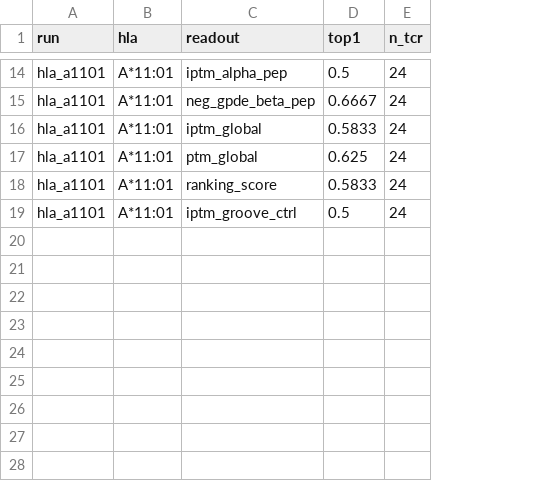
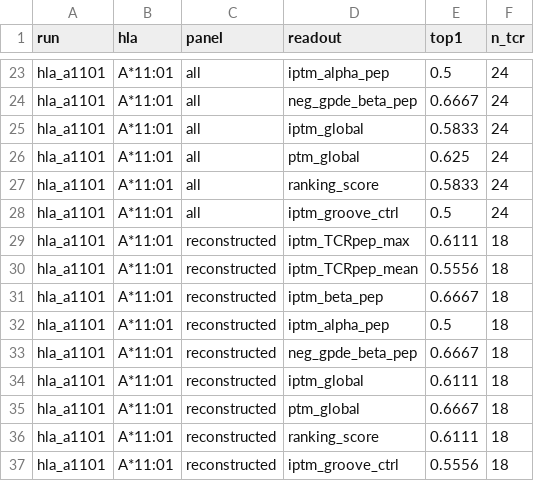
Before and after one commit to KilianMaire/tcr-repertoire2structure, a CSV file: paper/data/tcr_retrieval_top1.csv, drawn as a sheet; only a part is shown, gaps mark what is left out; the diff covers the shown part only; the diff names each change by its address in the sheet, - before the commit and + after, or states it on an @@ line.

```diff
--- a/paper/data/tcr_retrieval_top1.csv
+++ b/paper/data/tcr_retrieval_top1.csv
+column C (panel), rows 23-28: all all
+row 29: hla_a1101 | A*11:01 | reconstructed | iptm_TCRpep_max | 0.6111 | 18
+row 30: hla_a1101 | A*11:01 | reconstructed | iptm_TCRpep_mean | 0.5556 | 18
+row 31: hla_a1101 | A*11:01 | reconstructed | iptm_beta_pep | 0.6667 | 18
+row 32: hla_a1101 | A*11:01 | reconstructed | iptm_alpha_pep | 0.5 | 18
+row 33: hla_a1101 | A*11:01 | reconstructed | neg_gpde_beta_pep | 0.6667 | 18
+row 34: hla_a1101 | A*11:01 | reconstructed | iptm_global | 0.6111 | 18
+row 35: hla_a1101 | A*11:01 | reconstructed | ptm_global | 0.6667 | 18
+row 36: hla_a1101 | A*11:01 | reconstructed | ranking_score | 0.6111 | 18
+row 37: hla_a1101 | A*11:01 | reconstructed | iptm_groove_ctrl | 0.5556 | 18
```
Also changed, not shown: 9 added rows elsewhere in this file, paper/data/confidence_variance.csv, paper/data/mhc_presentation.csv, 11 other files.
